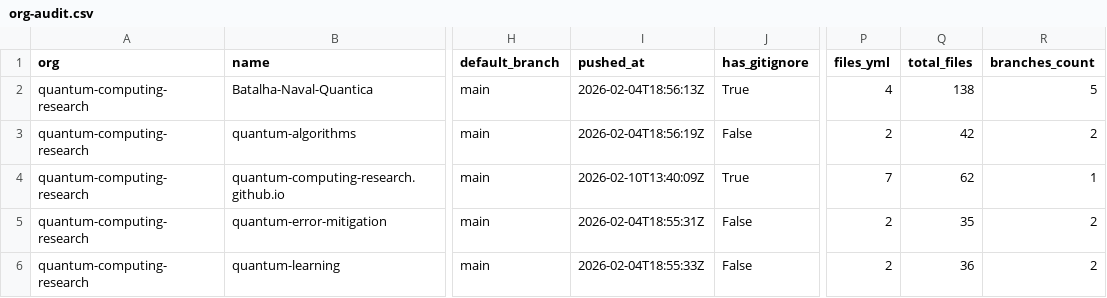
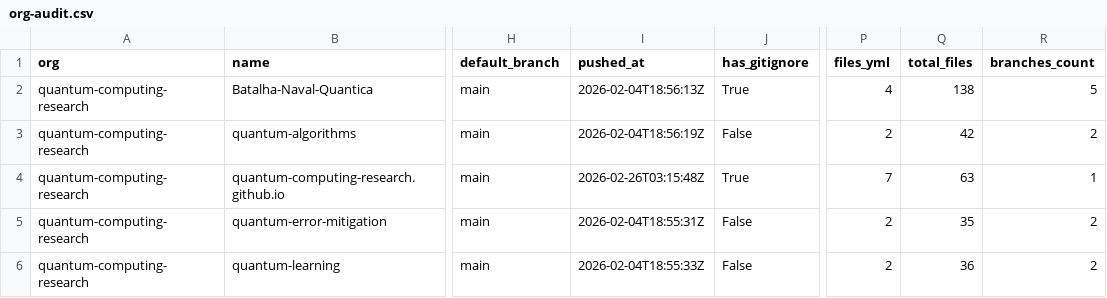
Before and after one commit to naavilam/naavilam.github.io, a CSV file: quantum-computing/org-audit.csv, drawn as a sheet; only a part is shown, gaps mark what is left out; the diff names each change by its address in the sheet, - before the commit and + after, or states it on an @@ line.

```diff
--- a/quantum-computing/org-audit.csv
+++ b/quantum-computing/org-audit.csv
-I4 (pushed_at): 2026-02-10T13:40:09Z
+I4 (pushed_at): 2026-02-26T03:15:48Z
-Q4 (total_files): 62
+Q4 (total_files): 63
```
Also changed, not shown: academic-codex/org-audit.csv, high-energy/org-audit.csv, 12 other files.
